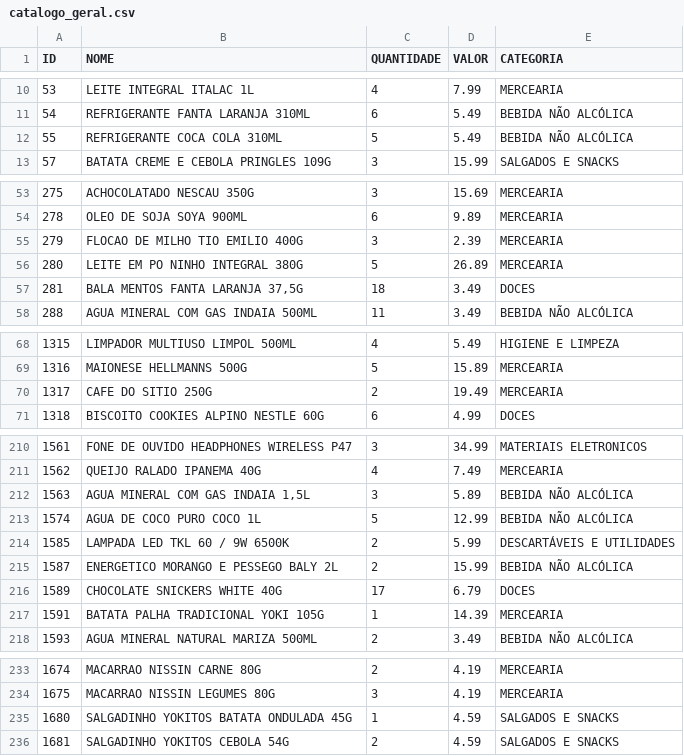
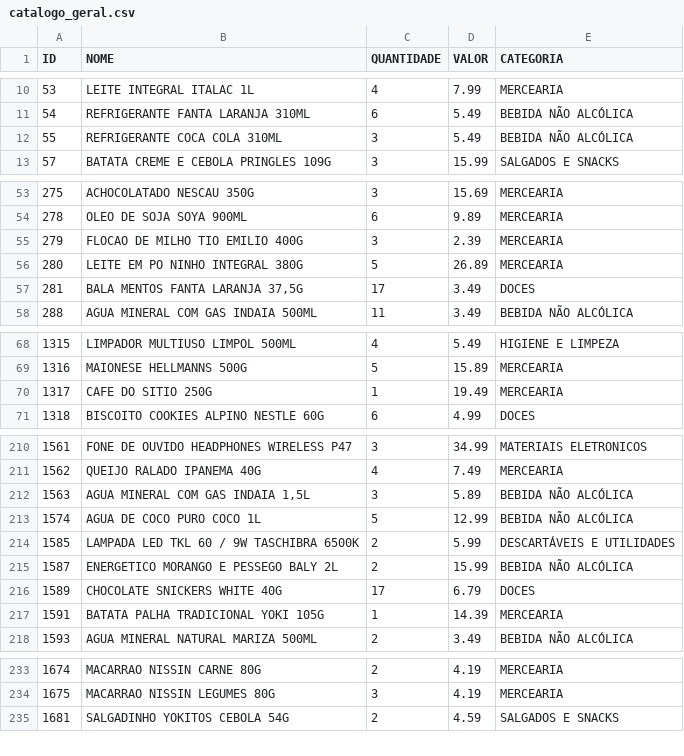
Before and after one commit to guicobracraft-prog/PesquisadeMercado, a CSV file: catalogo_geral.csv, drawn as a sheet; only a part is shown, gaps mark what is left out; the diff covers the shown part only.

```diff
--- a/catalogo_geral.csv
+++ b/catalogo_geral.csv
@@ -11,3 +11,3 @@ ID;NOME;QUANTIDADE;VALOR;CATEGORIA
 54;REFRIGERANTE FANTA LARANJA 310ML;6;5.49;BEBIDA NÃO ALCÓLICA
-55;REFRIGERANTE COCA COLA 310ML;5;5.49;BEBIDA NÃO ALCÓLICA
+55;REFRIGERANTE COCA COLA 310ML;3;5.49;BEBIDA NÃO ALCÓLICA
 57;BATATA CREME E CEBOLA PRINGLES 109G;3;15.99;SALGADOS E SNACKS
@@ -56,3 +56,3 @@ ID;NOME;QUANTIDADE;VALOR;CATEGORIA
 280;LEITE EM PO NINHO INTEGRAL 380G;5;26.89;MERCEARIA
-281;BALA MENTOS FANTA LARANJA 37,5G;18;3.49;DOCES
+281;BALA MENTOS FANTA LARANJA 37,5G;17;3.49;DOCES
 288;AGUA MINERAL COM GAS INDAIA 500ML;11;3.49;BEBIDA NÃO ALCÓLICA
@@ -69,3 +69,3 @@ ID;NOME;QUANTIDADE;VALOR;CATEGORIA
 1316;MAIONESE HELLMANNS 500G;5;15.89;MERCEARIA
-1317;CAFE DO SITIO 250G;2;19.49;MERCEARIA
+1317;CAFE DO SITIO 250G;1;19.49;MERCEARIA
 1318;BISCOITO COOKIES ALPINO NESTLE 60G;6;4.99;DOCES
@@ -213,3 +213,3 @@ ID;NOME;QUANTIDADE;VALOR;CATEGORIA
 1574;AGUA DE COCO  PURO COCO 1L;5;12.99;BEBIDA NÃO ALCÓLICA
-1585;LAMPADA LED TKL 60 / 9W 6500K;2;5.99;DESCARTÁVEIS E UTILIDADES
+1585;LAMPADA LED TKL 60 / 9W TASCHIBRA 6500K;2;5.99;DESCARTÁVEIS E UTILIDADES
 1587;ENERGETICO MORANGO E PESSEGO BALY 2L;2;15.99;BEBIDA NÃO ALCÓLICA
@@ -234,3 +234,2 @@ ID;NOME;QUANTIDADE;VALOR;CATEGORIA
 1675;MACARRAO NISSIN LEGUMES 80G;3;4.19;MERCEARIA
-1680;SALGADINHO YOKITOS BATATA ONDULADA 45G;1;4.59;SALGADOS E SNACKS
 1681;SALGADINHO YOKITOS CEBOLA 54G;2;4.59;SALGADOS E SNACKS
```
Also changed, not shown: 1 edited cell elsewhere in this file, catalogo_por_categoria.csv, movimentacoes.csv, 4 other files.
